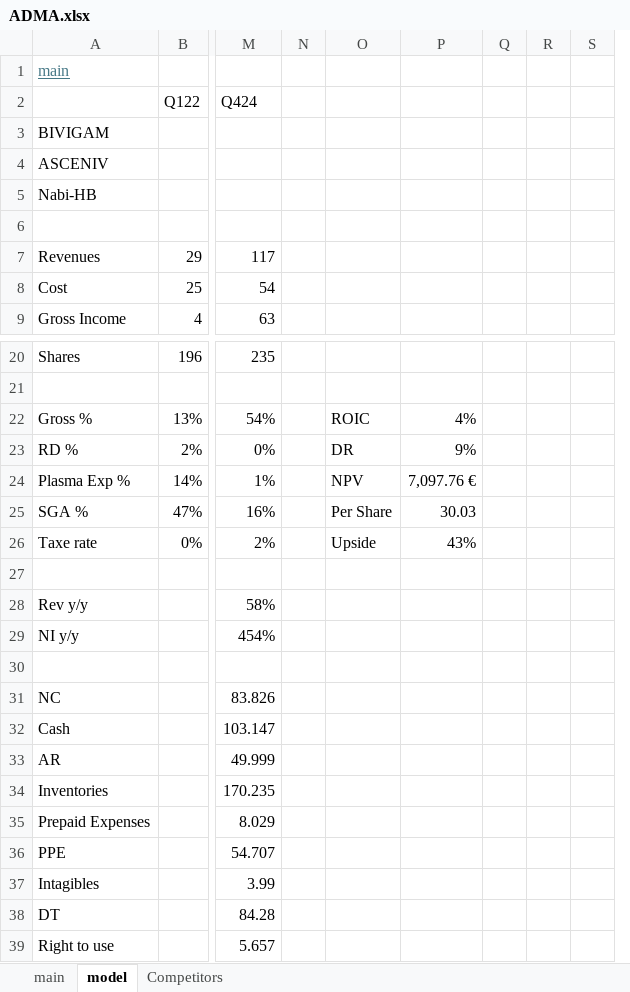
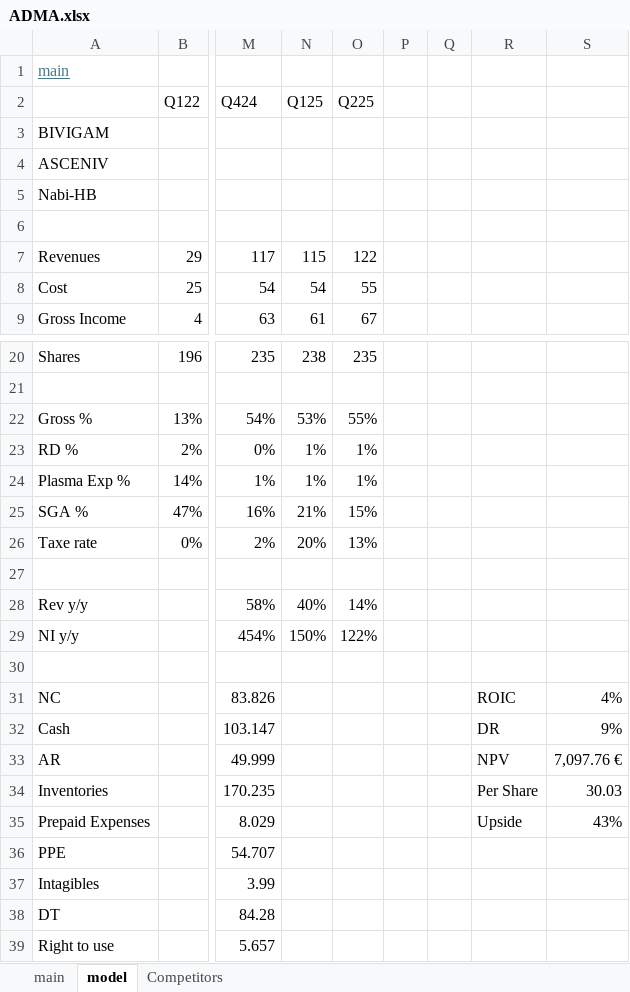
Before and after one commit to SBClemente/Finance, an Excel workbook: Stocks/ADMA.xlsx, sheet model, drawn as a sheet; only a part is shown, gaps mark what is left out; values as stored, in another font and other column widths than the file's, no borders; removed rows and columns are numbered as before the commit, all else as after; the diff names each change by its address in the sheet, - before the commit and + after, or states it on an @@ line.

```diff
--- a/Stocks/ADMA.xlsx (sheet model)
+++ b/Stocks/ADMA.xlsx (sheet model)
+column N, rows 2-9: Q125 |  |  |  |  | 115 | 54 | 61; rows 20-29: 238 |  | 53% | 1% | 1% | 21% | 20% |  | 40% | 150%
+column O, rows 2-9: Q225 |  |  |  |  | 122 | 55 | 67; rows 20-29: 235 |  | 55% | 1% | 1% | 15% | 13% |  | 14% | 122%
+column Q, empty
-column Q, empty
-column R, empty
-column S, empty
-R22: ROIC
+R22: (empty)
-S22: 4%
+S22: (empty)
-R23: DR
+R23: (empty)
-S23: 9%
+S23: (empty)
-R24: NPV
+R24: (empty)
-S24: 7,097.76 €
+S24: (empty)
-R25: Per Share
+R25: (empty)
-S25: 30.03
+S25: (empty)
-R26: Upside
+R26: (empty)
-S26: 43%
+S26: (empty)
-R31: (empty)
+R31: ROIC
-S31: (empty)
+S31: 4%
-R32: (empty)
+R32: DR
-S32: (empty)
+S32: 9%
-R33: (empty)
+R33: NPV
-S33: (empty)
+S33: 7,097.76 €
-R34: (empty)
+R34: Per Share
-S34: (empty)
+S34: 30.03
-R35: (empty)
+R35: Upside
-S35: (empty)
+S35: 43%
```
Also changed, not shown: formulas that keep their value, Stocks/TEM.xlsx, Stocks/UBER.xlsx, 3 other files.
